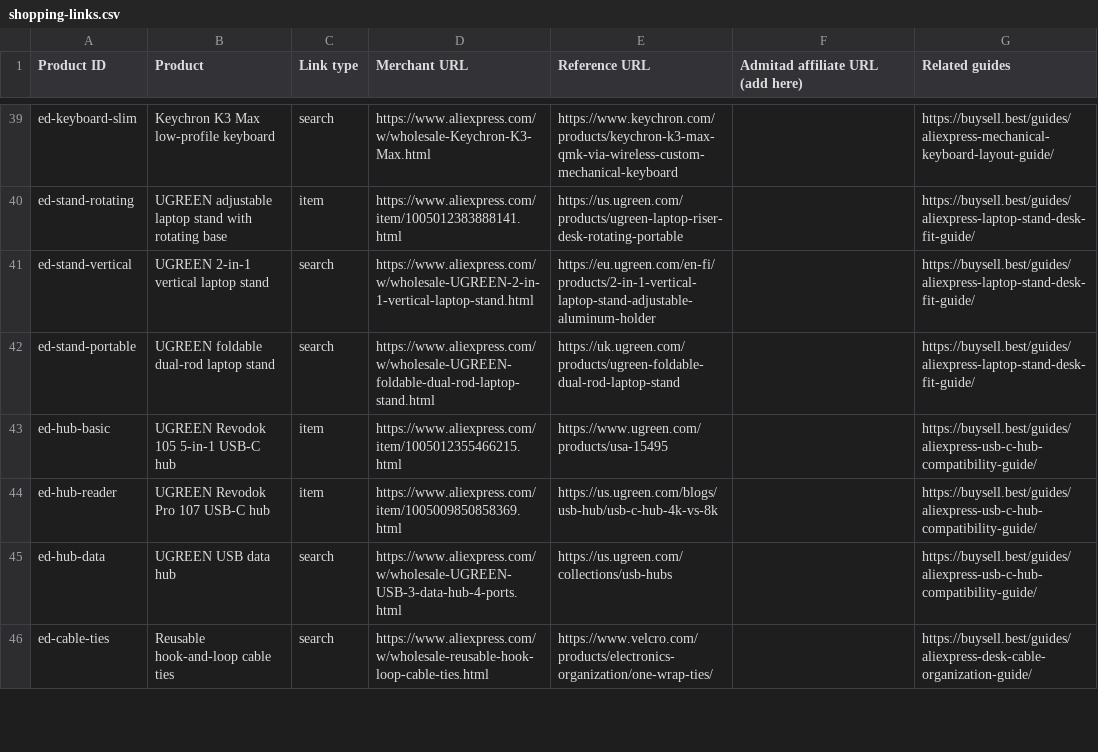
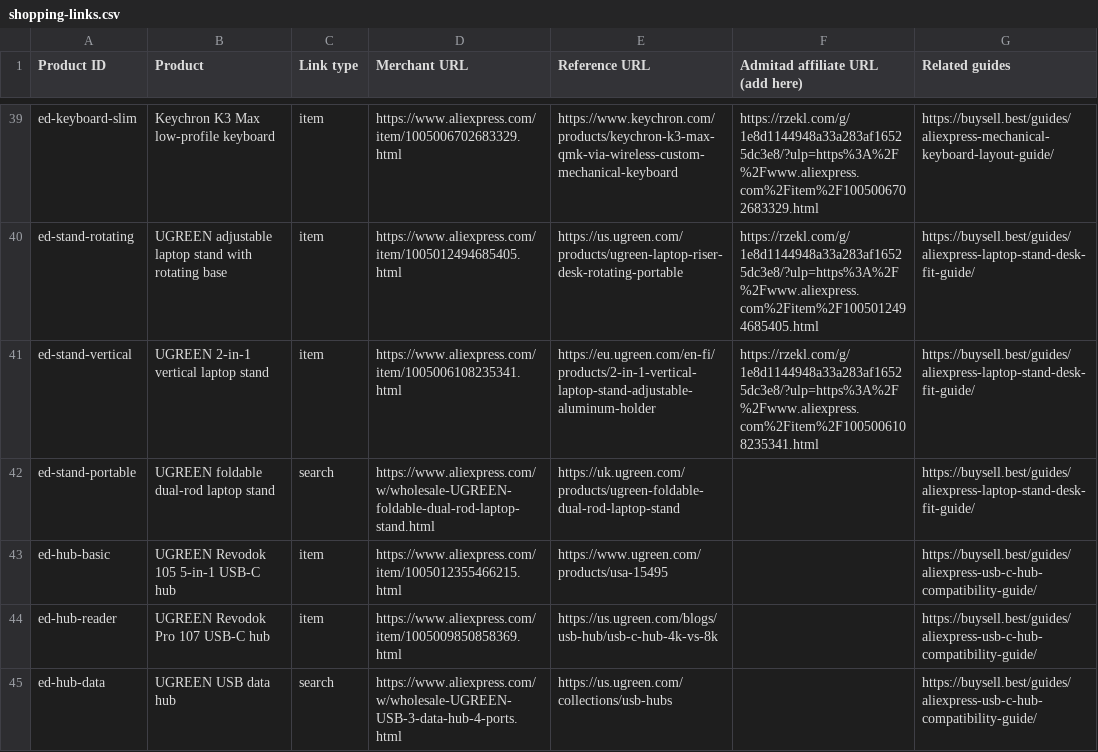
Before and after one commit to Gamagek/buysell-best, a CSV file: shopping-links.csv, drawn as a sheet; only a part is shown, gaps mark what is left out; the shorter side is filled out with more unchanged rows; the diff covers the shown part only.

```diff
--- a/shopping-links.csv
+++ b/shopping-links.csv
@@ -39,4 +39,4 @@
-"ed-keyboard-slim","Keychron K3 Max low-profile keyboard","search","https://www.aliexpress.com/w/wholesale-Keychron-K3-Max.html","https://www.keychron.com/products/keychron-k3-max-qmk-via-wireless-custom-mechanical-keyboard","","https://buysell.best/guides/aliexpress-mechanical-keyboard-layout-guide/"
-"ed-stand-rotating","UGREEN adjustable laptop stand with rotating base","item","https://www.aliexpress.com/item/1005012383888141.html","https://us.ugreen.com/products/ugreen-laptop-riser-desk-rotating-portable","","https://buysell.best/guides/aliexpress-laptop-stand-desk-fit-guide/"
-"ed-stand-vertical","UGREEN 2-in-1 vertical laptop stand","search","https://www.aliexpress.com/w/wholesale-UGREEN-2-in-1-vertical-laptop-stand.html","https://eu.ugreen.com/en-fi/products/2-in-1-vertical-laptop-stand-adjustable-aluminum-holder","","https://buysell.best/guides/aliexpress-laptop-stand-desk-fit-guide/"
+"ed-keyboard-slim","Keychron K3 Max low-profile keyboard","item","https://www.aliexpress.com/item/1005006702683329.html","https://www.keychron.com/products/keychron-k3-max-qmk-via-wireless-custom-mechanical-keyboard","https://rzekl.com/g/1e8d1144948a33a283af16525dc3e8/?ulp=https%3A%2F%2Fwww.aliexpress.com%2Fitem%2F1005006702683329.html","https://buysell.best/guides/aliexpress-mechanical-keyboard-layout-guide/"
+"ed-stand-rotating","UGREEN adjustable laptop stand with rotating base","item","https://www.aliexpress.com/item/1005012494685405.html","https://us.ugreen.com/products/ugreen-laptop-riser-desk-rotating-portable","https://rzekl.com/g/1e8d1144948a33a283af16525dc3e8/?ulp=https%3A%2F%2Fwww.aliexpress.com%2Fitem%2F1005012494685405.html","https://buysell.best/guides/aliexpress-laptop-stand-desk-fit-guide/"
+"ed-stand-vertical","UGREEN 2-in-1 vertical laptop stand","item","https://www.aliexpress.com/item/1005006108235341.html","https://eu.ugreen.com/en-fi/products/2-in-1-vertical-laptop-stand-adjustable-aluminum-holder","https://rzekl.com/g/1e8d1144948a33a283af16525dc3e8/?ulp=https%3A%2F%2Fwww.aliexpress.com%2Fitem%2F1005006108235341.html","https://buysell.best/guides/aliexpress-laptop-stand-desk-fit-guide/"
 "ed-stand-portable","UGREEN foldable dual-rod laptop stand","search","https://www.aliexpress.com/w/wholesale-UGREEN-foldable-dual-rod-laptop-stand.html","https://uk.ugreen.com/products/ugreen-foldable-dual-rod-laptop-stand","","https://buysell.best/guides/aliexpress-laptop-stand-desk-fit-guide/"
```
Also changed, not shown: 36 edited cells elsewhere in this file.
